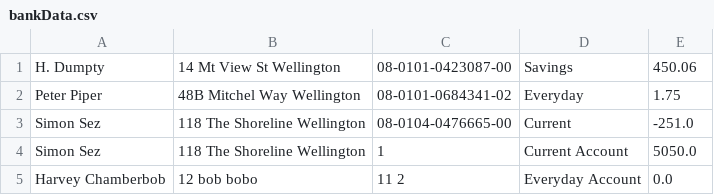
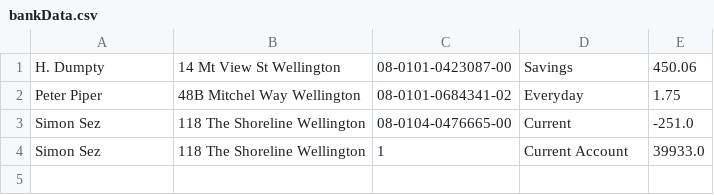
Before and after one commit to Chambha/Banking, a CSV file: BankingAssessment/bankData.csv, drawn as a sheet.

```diff
--- a/BankingAssessment/bankData.csv
+++ b/BankingAssessment/bankData.csv
@@ -3,3 +3,2 @@ Peter Piper,48B Mitchel Way Wellington,08-0101-0684341-02,Everyday,1.75,
 Simon Sez,118 The Shoreline Wellington,08-0104-0476665-00,Current,-251.0,
-Simon Sez,118 The Shoreline Wellington,1,Current Account,5050.0,
-Harvey Chamberbob,12 bob bobo,11 2,Everyday Account,0.0,
+Simon Sez,118 The Shoreline Wellington,1,Current Account,39933.0,
```
Also changed, not shown: 4 other files.
